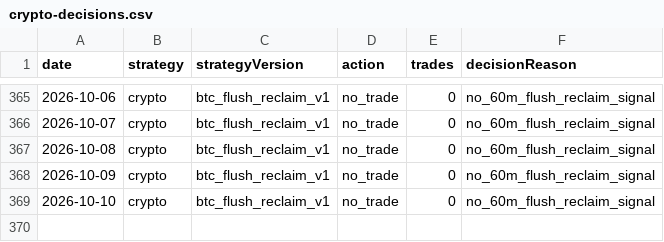
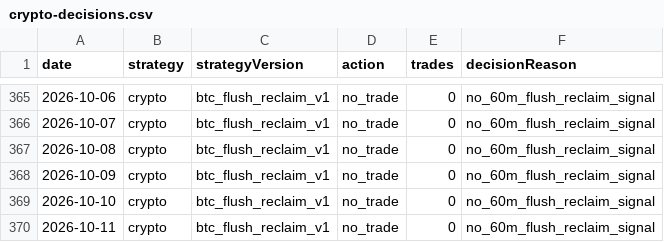
Before and after one commit to jkdevjob/jkquant, a CSV file: data/daily1-shadow/crypto-decisions.csv, drawn as a sheet; only a part is shown, gaps mark what is left out; the diff names each change by its address in the sheet, - before the commit and + after, or states it on an @@ line.

```diff
--- a/data/daily1-shadow/crypto-decisions.csv
+++ b/data/daily1-shadow/crypto-decisions.csv
+row 370: 2026-10-11 | crypto | btc_flush_reclaim_v1 | no_trade | 0 | no_60m_flush_reclaim_signal
```
Also changed, not shown: 1 other file.
